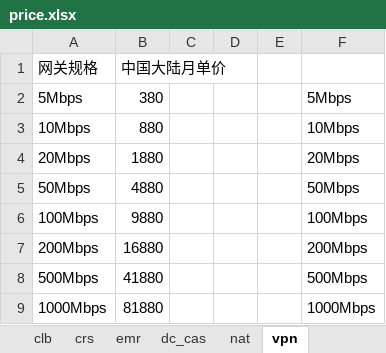
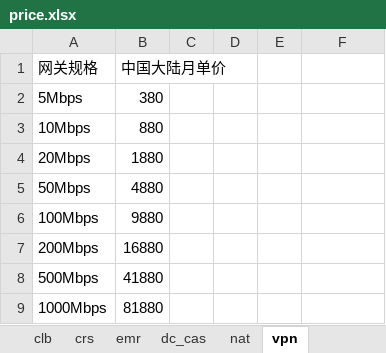
Before and after one commit to chen56/qcloud-price, an Excel workbook: price.xlsx, sheet vpn, drawn as a sheet; values as stored, in another font and other column widths than the file's, no borders; table styles not drawn; the diff names each change by its address in the sheet, - before the commit and + after, or states it on an @@ line.

```diff
--- a/price.xlsx (sheet vpn)
+++ b/price.xlsx (sheet vpn)
-F2: 5Mbps
+F2: (empty)
-F3: 10Mbps
+F3: (empty)
-F4: 20Mbps
+F4: (empty)
-F5: 50Mbps
+F5: (empty)
-F6: 100Mbps
+F6: (empty)
-F7: 200Mbps
+F7: (empty)
-F8: 500Mbps
+F8: (empty)
-F9: 1000Mbps
+F9: (empty)
```
Also changed, not shown: sheet cvm, sheet 报价, sheet 报价工具README, sheet nat, sheet cdb, sheet 总, formulas that keep their value, charts or pictures, 1 other file.
